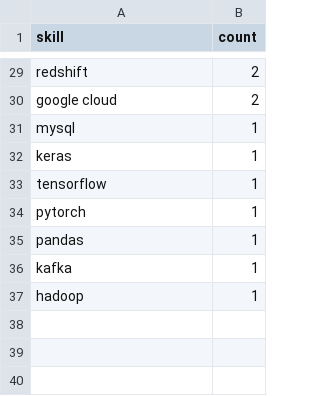
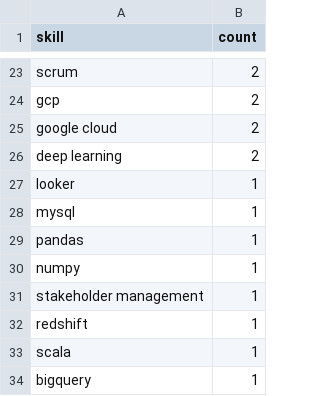
Before and after one commit to Maneeshraja19/job-market-intelligence, a CSV file: data/processed/skill_counts.csv, drawn as a sheet; only a part is shown, gaps mark what is left out; removed rows and columns are numbered as before the commit, all else as after; the diff covers the shown part only; the diff names each change by its address in the sheet, - before the commit and + after, or states it on an @@ line.

```diff
--- a/data/processed/skill_counts.csv
+++ b/data/processed/skill_counts.csv
-A23 (skill): redshift
+A23 (skill): scrum
+row 24: gcp | 2
+row 26: deep learning | 2
+row 27: looker | 1
-row 32: keras | 1
-row 33: tensorflow | 1
-row 34: pytorch | 1
+row 30: numpy | 1
+row 31: stakeholder management | 1
+row 32: redshift | 1
-A33 (skill): kafka
+A33 (skill): scala
-A34 (skill): hadoop
+A34 (skill): bigquery
```
Also changed, not shown: 7 added rows, 13 removed rows and 10 edited cells elsewhere in this file, data/processed/job_postings_with_skills.csv.
